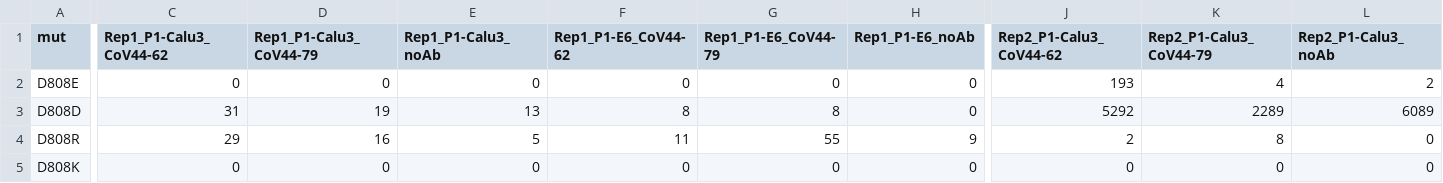
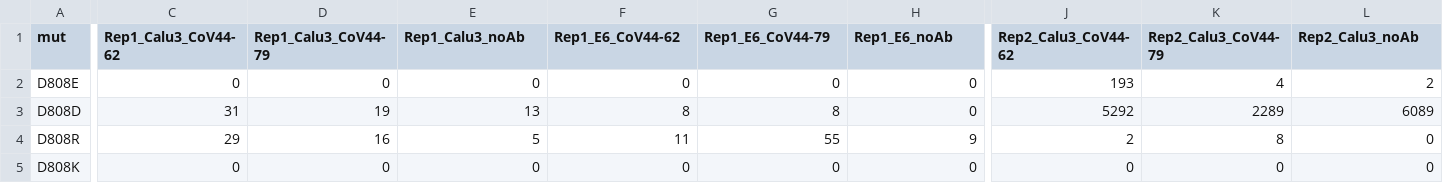
Before and after one commit to nicwulab/SARS2_FP_DMS, a TSV file: result/FP_DMS_fit.tsv, drawn as a sheet; only a part is shown, gaps mark what is left out; the diff covers the shown part only; the diff names each change by its address in the sheet, - before the commit and + after, or states it on an @@ line.

```diff
--- a/result/FP_DMS_fit.tsv
+++ b/result/FP_DMS_fit.tsv
-C1: Rep1_P1-Calu3_CoV44-62
+C1: Rep1_Calu3_CoV44-62
-D1: Rep1_P1-Calu3_CoV44-79
+D1: Rep1_Calu3_CoV44-79
-E1: Rep1_P1-Calu3_noAb
+E1: Rep1_Calu3_noAb
-F1: Rep1_P1-E6_CoV44-62
+F1: Rep1_E6_CoV44-62
-G1: Rep1_P1-E6_CoV44-79
+G1: Rep1_E6_CoV44-79
-H1: Rep1_P1-E6_noAb
+H1: Rep1_E6_noAb
-J1: Rep2_P1-Calu3_CoV44-62
+J1: Rep2_Calu3_CoV44-62
-K1: Rep2_P1-Calu3_CoV44-79
+K1: Rep2_Calu3_CoV44-79
-L1: Rep2_P1-Calu3_noAb
+L1: Rep2_Calu3_noAb
```
Also changed, not shown: 33 edited cells elsewhere in this file, result/FP_DMS_count_aa.tsv, result/FP_DMS_fit_by_resi.tsv, 27 other files.
